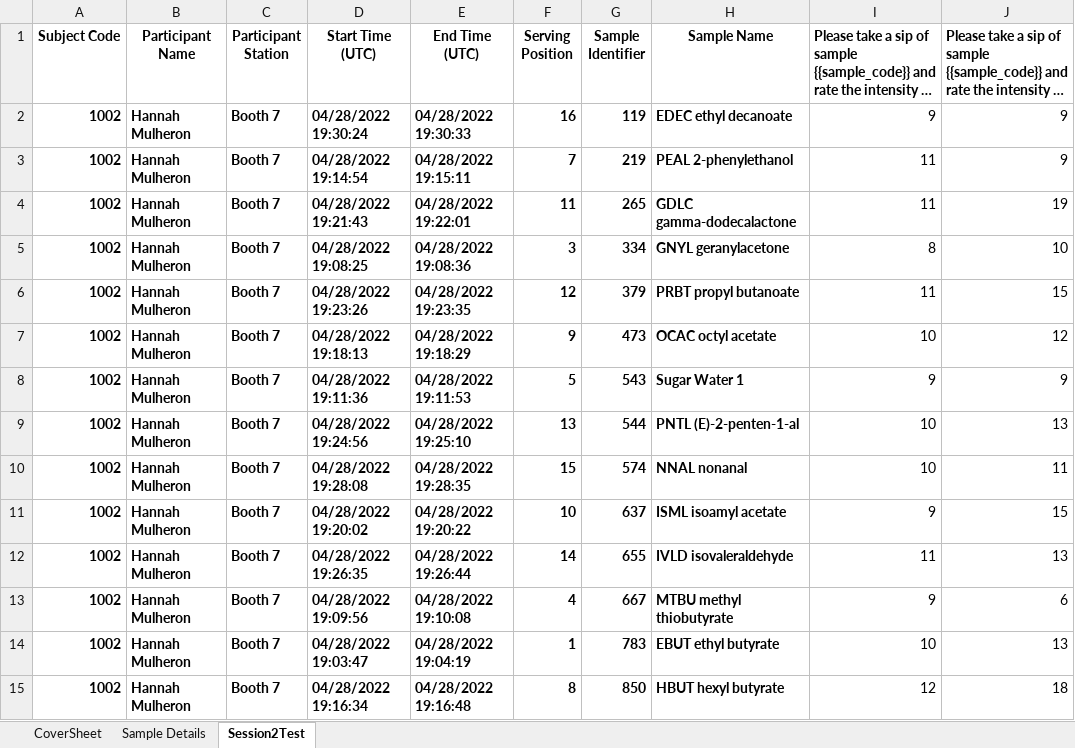
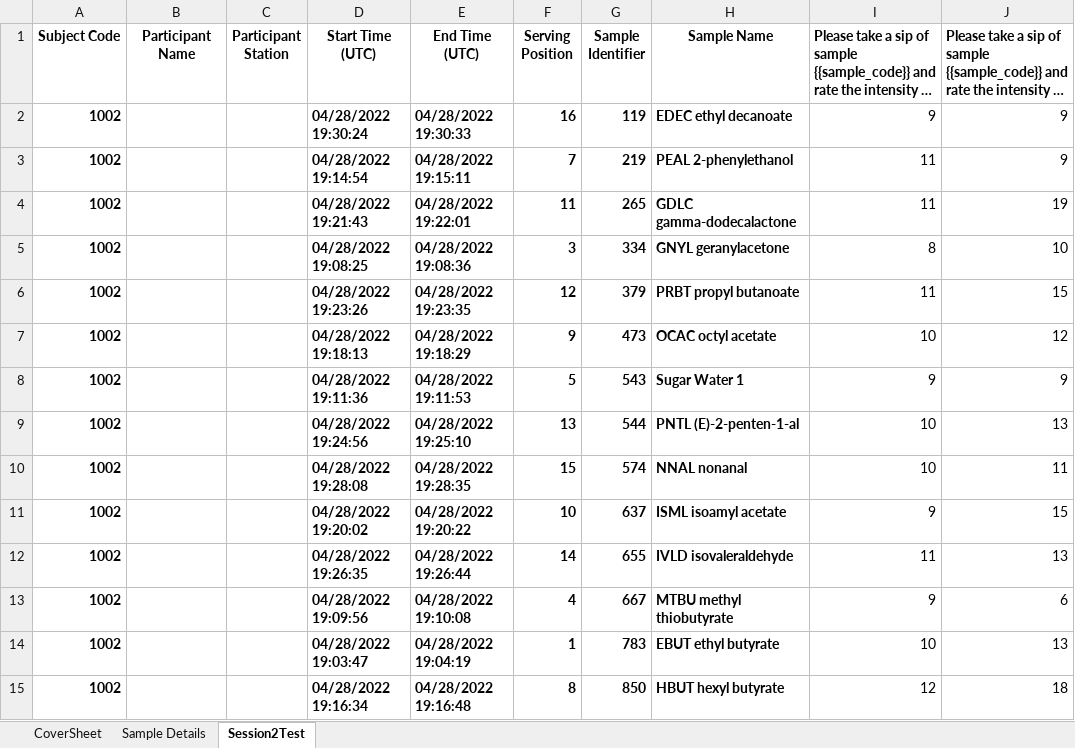
Before and after one commit to emayhew/SEV, an Excel workbook: data/Sweet_solutions_-_Session_2_test_-_Raw_Data.xlsx, sheet Session2Test, drawn as a sheet; only a part is shown; long unchanged cells end in …; values as stored, in another font and other column widths than the file's, no borders; the diff covers the shown part only; the diff names each change by its address in the sheet, - before the commit and + after, or states it on an @@ line.

```diff
--- a/data/Sweet_solutions_-_Session_2_test_-_Raw_Data.xlsx (sheet Session2Test)
+++ b/data/Sweet_solutions_-_Session_2_test_-_Raw_Data.xlsx (sheet Session2Test)
-B2:B15 (Participant Name): Hannah Mulheron
+B2:B15 (Participant Name): (empty)
-C2:C15 (Participant Station): Booth 7
+C2:C15 (Participant Station): (empty)
```
Also changed, not shown: 1092 edited cells elsewhere in this sheet, sheet CoverSheet, charts or pictures, data/Sweet_solutions_-_Anonymous_online_session_1_screener_-_Raw_Data.xlsx, data/Sweet_solutions_-_Session_1_screener_-_Raw_Data.xlsx, 9 other files.
